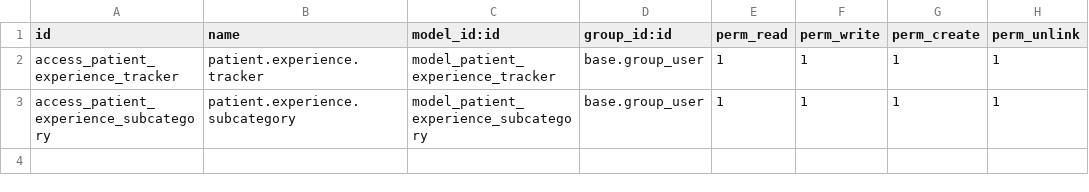
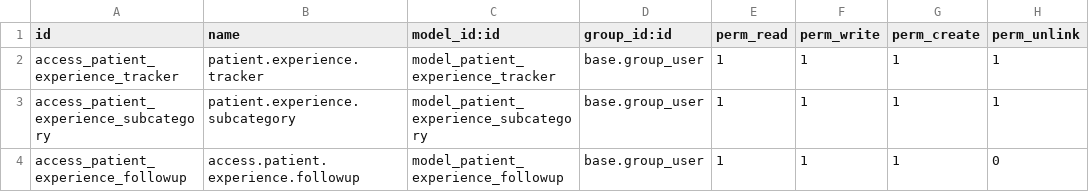
Before and after one commit to rohanmhase/custom_addons, a CSV file: custom_addons/patient_experience_tracker/security/ir.model.access.csv, drawn as a sheet.

```diff
--- a/custom_addons/patient_experience_tracker/security/ir.model.access.csv
+++ b/custom_addons/patient_experience_tracker/security/ir.model.access.csv
@@ -3 +3,2 @@ access_patient_experience_tracker,patient.experience.tracker,model_patient_exper
 access_patient_experience_subcategory,patient.experience.subcategory,model_patient_experience_subcategory,base.group_user,1,1,1,1
+access_patient_experience_followup,access.patient.experience.followup,model_patient_experience_followup,base.group_user,1,1,1,0
```
Also changed, not shown: 3 other files.
